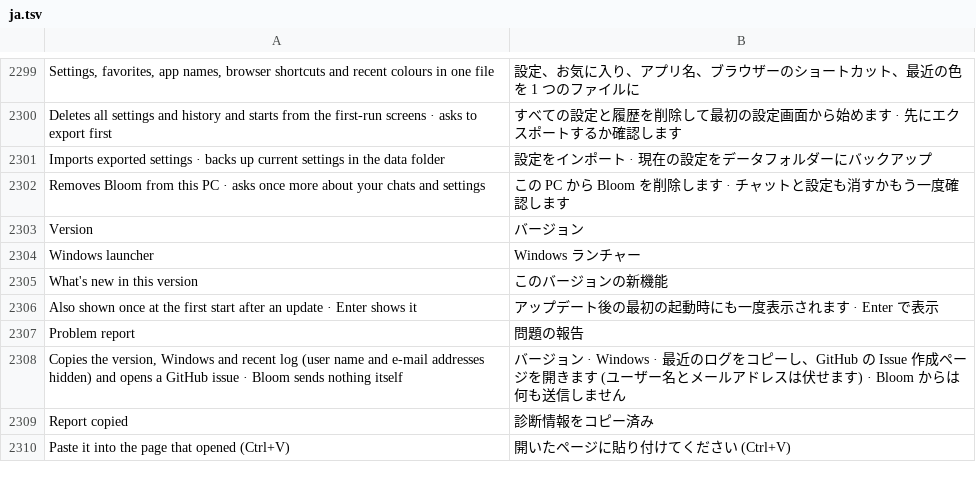
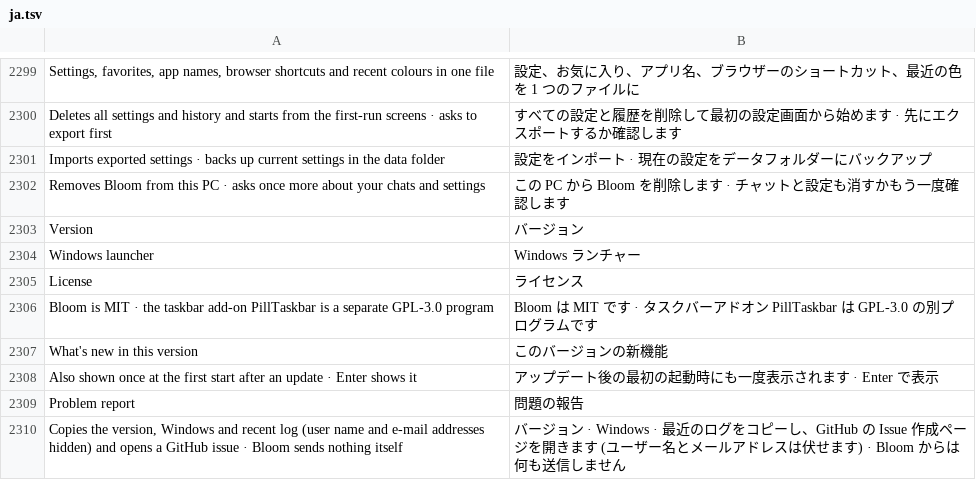
Before and after one commit to hyeon1035298/Bloom, a TSV file: src/Bloom/Assets/Lang/ja.tsv, drawn as a sheet; only a part is shown, gaps mark what is left out; the shorter side is filled out with more unchanged rows; the diff names each change by its address in the sheet, - before the commit and + after, or states it on an @@ line.

```diff
--- a/src/Bloom/Assets/Lang/ja.tsv
+++ b/src/Bloom/Assets/Lang/ja.tsv
+row 2305: License | ライセンス
+row 2306: Bloom is MIT · the taskbar add-on PillTaskbar is a separate GPL-3.0 program | Bloom は MIT です · タスクバーアドオン PillTaskbar は GPL-3.0 の別プログラムです
```
Also changed, not shown: src/Bloom/Assets/Lang/zh.tsv, 9 other files.
